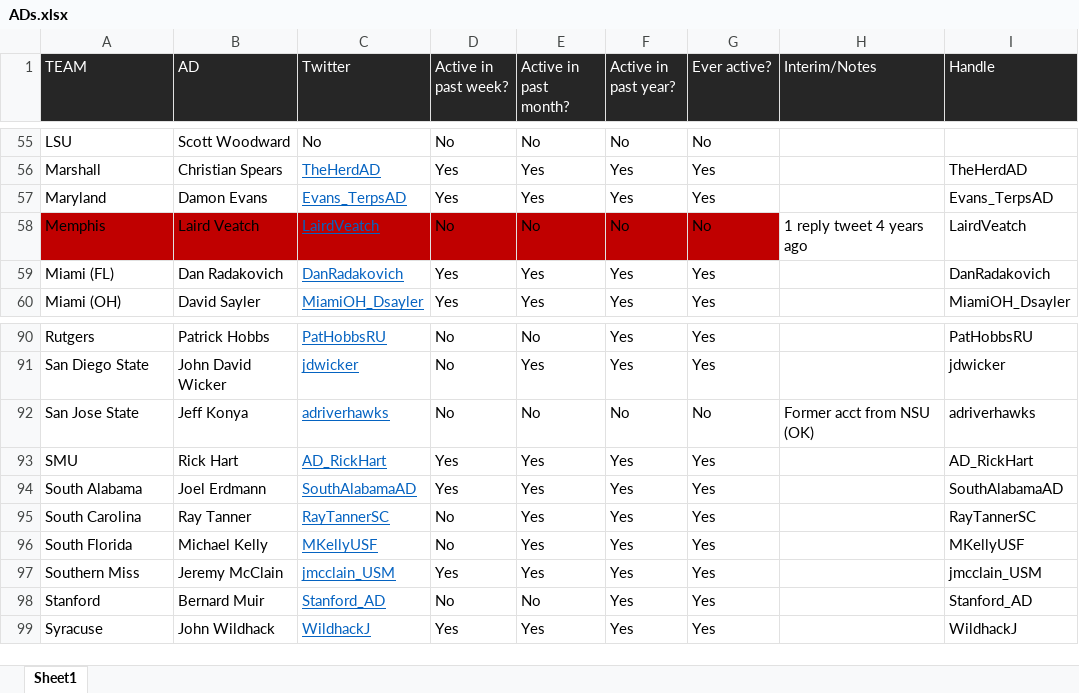
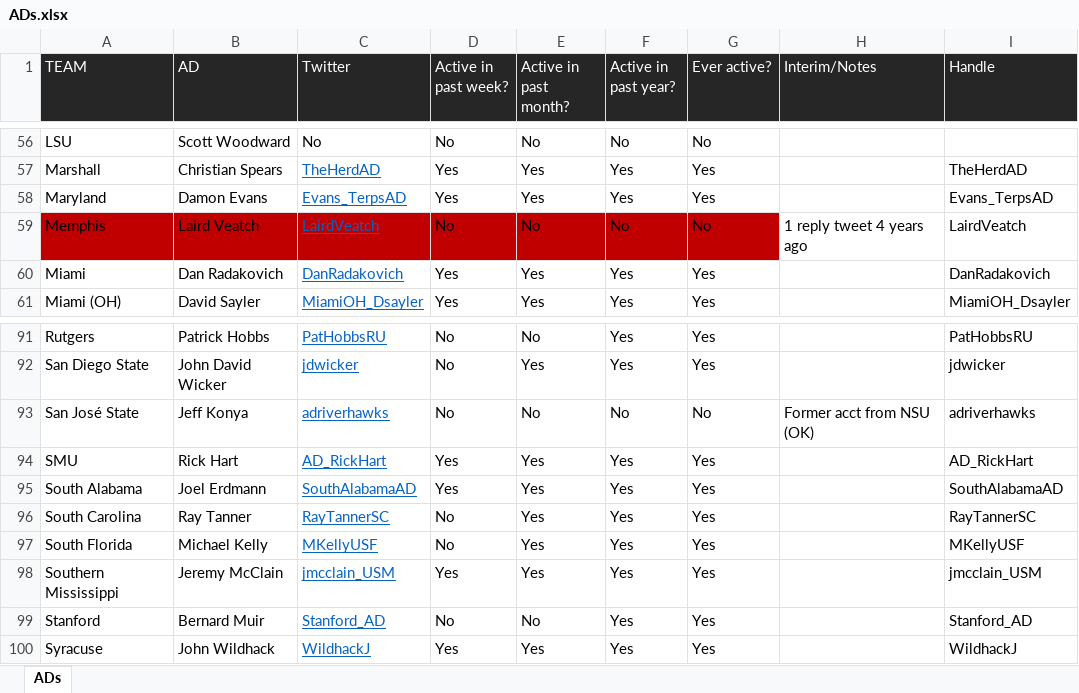
Before and after one commit to hunterschuler/fbs_ad_twitter, an Excel workbook: ADs.xlsx, sheet ADs, drawn as a sheet; only a part is shown, gaps mark what is left out; values as stored, in another font and other column widths than the file's, no borders; conditional formats not drawn; addresses are those after the commit; the diff covers the shown part only; the diff names each change by its address in the sheet, - before the commit and + after, or states it on an @@ line.

```diff
--- a/ADs.xlsx (sheet ADs)
+++ b/ADs.xlsx (sheet ADs)
-sheet tab: Sheet1
+sheet tab: ADs
-A60 (TEAM): Miami (FL)
+A60 (TEAM): Miami
-A93 (TEAM): San Jose State
+A93 (TEAM): San José State
-A98 (TEAM): Southern Miss
+A98 (TEAM): Southern Mississippi
```
Also changed, not shown: 3 added rows, 3 removed rows and 3 edited cells elsewhere in this sheet, formulas that keep their value, 1 other file.
